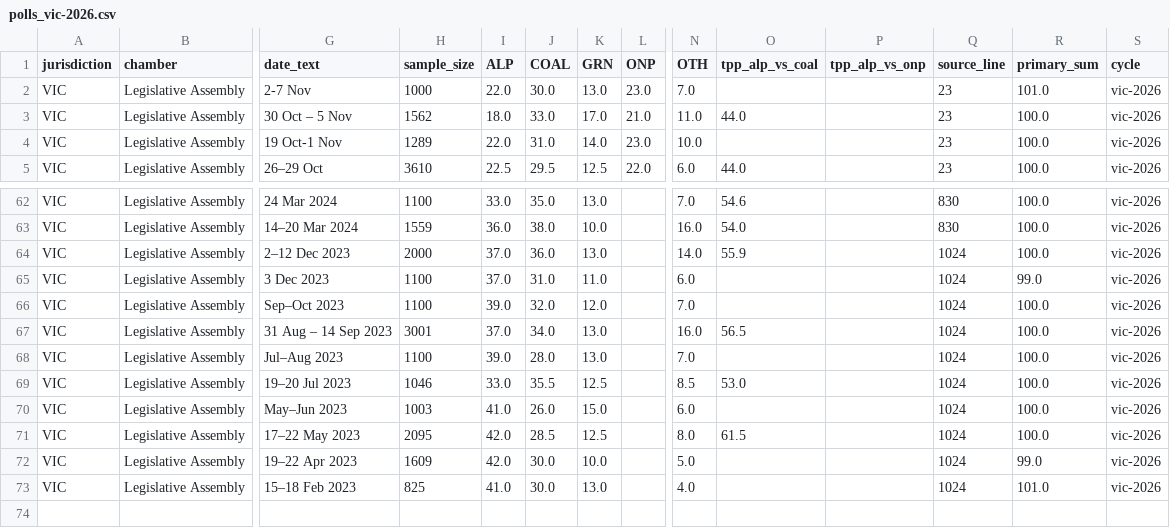
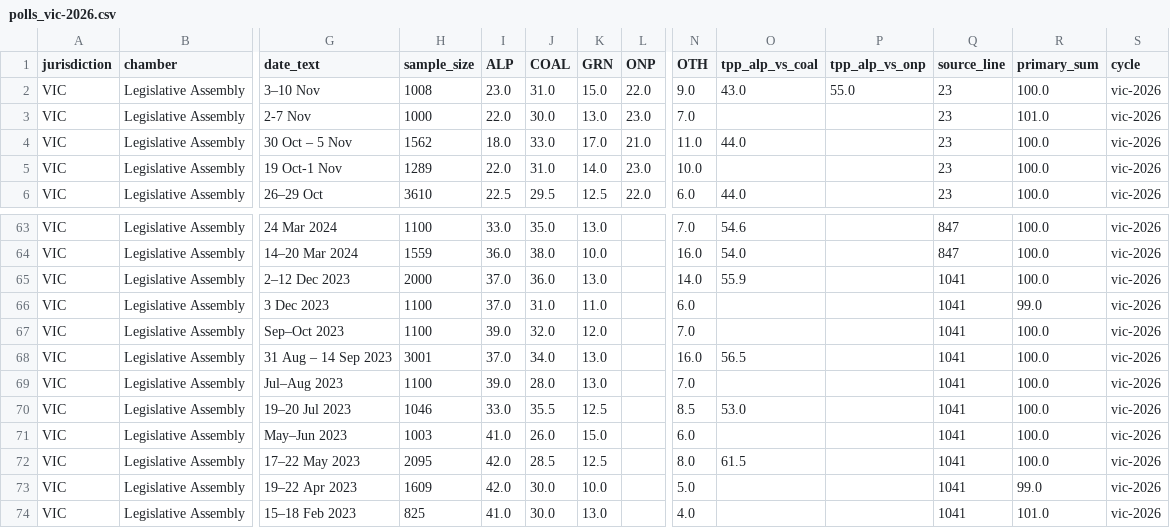
Before and after one commit to RPBatchelor/crystal-ballot, a CSV file: data/processed/polls_vic-2026.csv, drawn as a sheet; only a part is shown, gaps mark what is left out; addresses are those after the commit; rows hold the shown columns only; the diff covers the shown part only; the diff names each change by its address in the sheet, - before the commit and + after, or states it on an @@ line.

```diff
--- a/data/processed/polls_vic-2026.csv
+++ b/data/processed/polls_vic-2026.csv
+row 2: VIC | Legislative Assembly | 3–10 Nov | 1008 | 23.0 | 31.0 | 15.0 | 22.0 | 9.0 | 43.0 | 55.0 | 23 | 100.0 | vic-2026
-Q63:Q64 (source_line): 830
+Q63:Q64 (source_line): 847
-Q65:Q74 (source_line): 1024
+Q65:Q74 (source_line): 1041
```
Also changed, not shown: 27 edited cells elsewhere in this file, data/processed/polls_vic_all.csv, data/processed/vic-2026/house_effects.csv, 12 other files.
